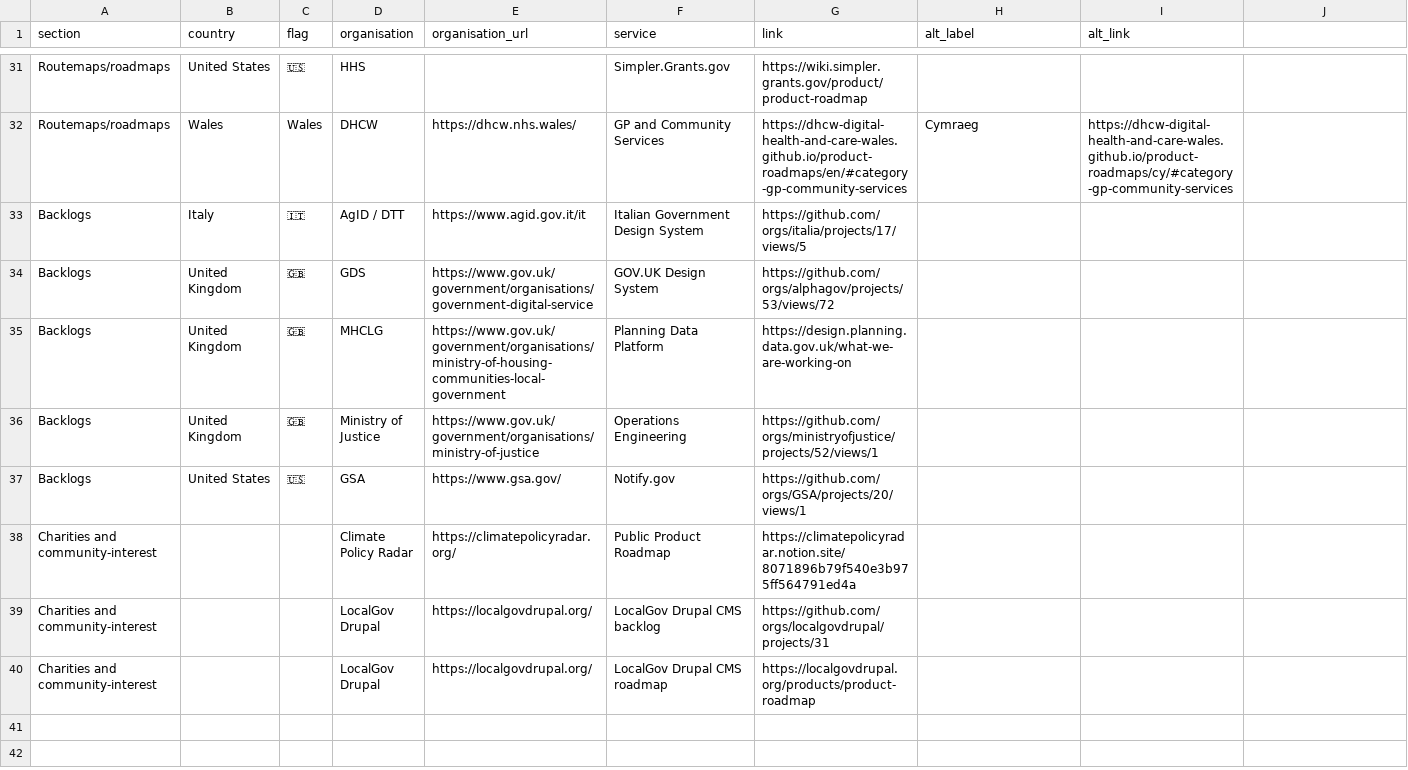
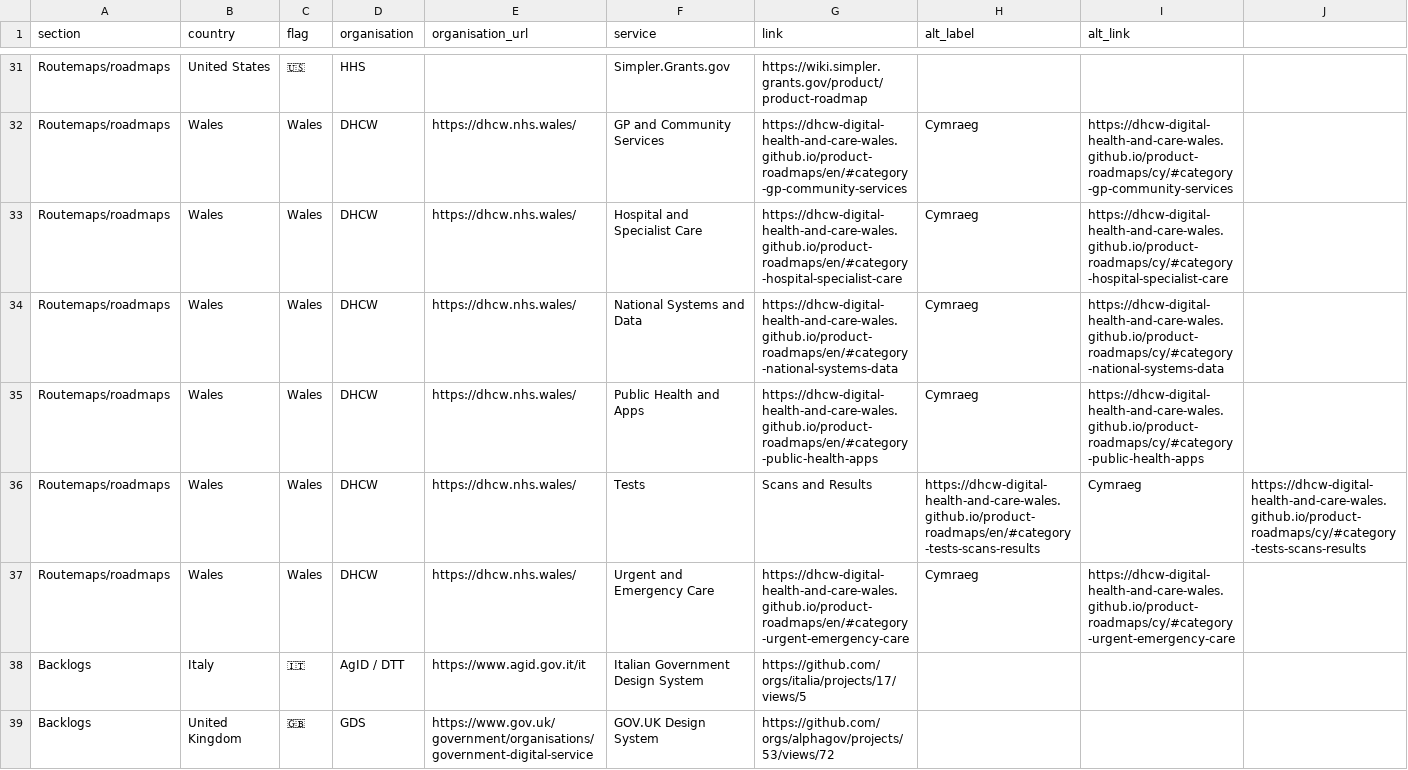
Before and after one commit to fergaloid/publicbackroads, a CSV file: _data/links.csv, drawn as a sheet; only a part is shown, gaps mark what is left out; the shorter side is filled out with more unchanged rows.

Commit message:
Update links.csv with additional DHCW roadmaps

```diff
--- a/_data/links.csv
+++ b/_data/links.csv
@@ -32,2 +32,7 @@ Routemaps/roadmaps,United States,🇺🇸,HHS,,Simpler.Grants.gov,https://wiki.s
 Routemaps/roadmaps,Wales,Wales,DHCW,https://dhcw.nhs.wales/,GP and Community Services,https://dhcw-digital-health-and-care-wales.github.io/product-roadmaps/en/#category-gp-community-services,Cymraeg,https://dhcw-digital-health-and-care-wales.github.io/product-roadmaps/cy/#category-gp-community-services
+Routemaps/roadmaps,Wales,Wales,DHCW,https://dhcw.nhs.wales/,Hospital and Specialist Care,https://dhcw-digital-health-and-care-wales.github.io/product-roadmaps/en/#category-hospital-specialist-care,Cymraeg,https://dhcw-digital-health-and-care-wales.github.io/product-roadmaps/cy/#category-hospital-specialist-care
+Routemaps/roadmaps,Wales,Wales,DHCW,https://dhcw.nhs.wales/,National Systems and Data,https://dhcw-digital-health-and-care-wales.github.io/product-roadmaps/en/#category-national-systems-data,Cymraeg,https://dhcw-digital-health-and-care-wales.github.io/product-roadmaps/cy/#category-national-systems-data
+Routemaps/roadmaps,Wales,Wales,DHCW,https://dhcw.nhs.wales/,Public Health and Apps,https://dhcw-digital-health-and-care-wales.github.io/product-roadmaps/en/#category-public-health-apps,Cymraeg,https://dhcw-digital-health-and-care-wales.github.io/product-roadmaps/cy/#category-public-health-apps
+Routemaps/roadmaps,Wales,Wales,DHCW,https://dhcw.nhs.wales/,Tests, Scans and Results,https://dhcw-digital-health-and-care-wales.github.io/product-roadmaps/en/#category-tests-scans-results,Cymraeg,https://dhcw-digital-health-and-care-wales.github.io/product-roadmaps/cy/#category-tests-scans-results
+Routemaps/roadmaps,Wales,Wales,DHCW,https://dhcw.nhs.wales/,Urgent and Emergency Care,https://dhcw-digital-health-and-care-wales.github.io/product-roadmaps/en/#category-urgent-emergency-care,Cymraeg,https://dhcw-digital-health-and-care-wales.github.io/product-roadmaps/cy/#category-urgent-emergency-care
 Backlogs,Italy,🇮🇹,AgID / DTT,https://www.agid.gov.it/it,Italian Government Design System,https://github.com/orgs/italia/projects/17/views/5,,
```
